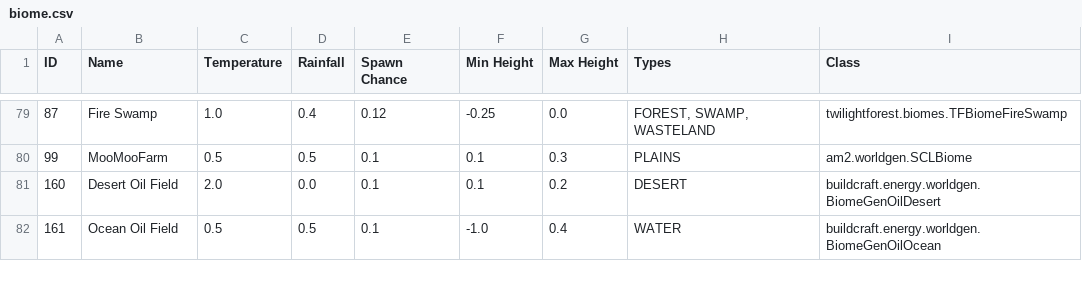
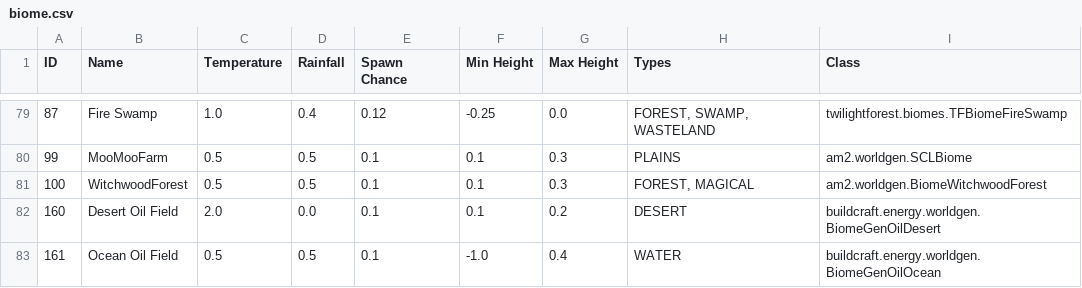
Before and after one commit to KirinDave/ResonantRise, a CSV file: IDMaps/biome.csv, drawn as a sheet; only a part is shown, gaps mark what is left out; the diff names each change by its address in the sheet, - before the commit and + after, or states it on an @@ line.

```diff
--- a/IDMaps/biome.csv
+++ b/IDMaps/biome.csv
+row 81: 100 | WitchwoodForest | 0.5 | 0.5 | 0.1 | 0.1 | 0.3 | FOREST, MAGICAL | am2.worldgen.BiomeWitchwoodForest
```
Also changed, not shown: IDMaps/item.csv, 2 other files.
